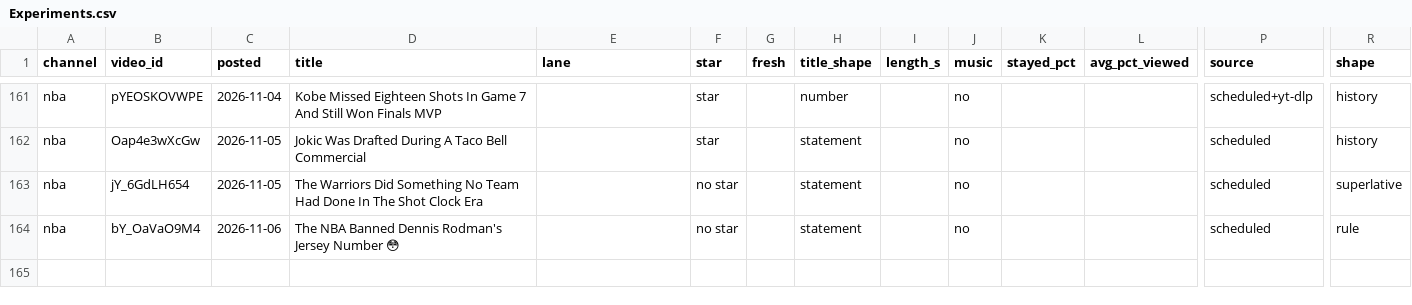
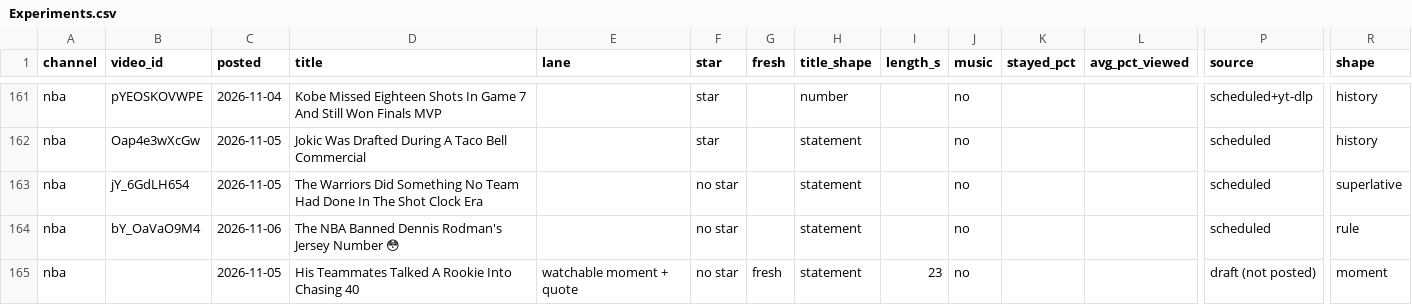
Before and after one commit to shsdhd99-netizen/metasports-shorts, a CSV file: Research Notes/Experiments.csv, drawn as a sheet; only a part is shown, gaps mark what is left out; rows hold the shown columns only; the diff names each change by its address in the sheet, - before the commit and + after, or states it on an @@ line.

```diff
--- a/Research Notes/Experiments.csv
+++ b/Research Notes/Experiments.csv
+row 165: nba |  | 2026-11-05 | His Teammates Talked A Rookie Into Chasing 40 | watchable moment + quote | no star | fresh | statement | 23 | no |  |  | draft (not posted) | moment
```
Also changed, not shown: 11 other files.
